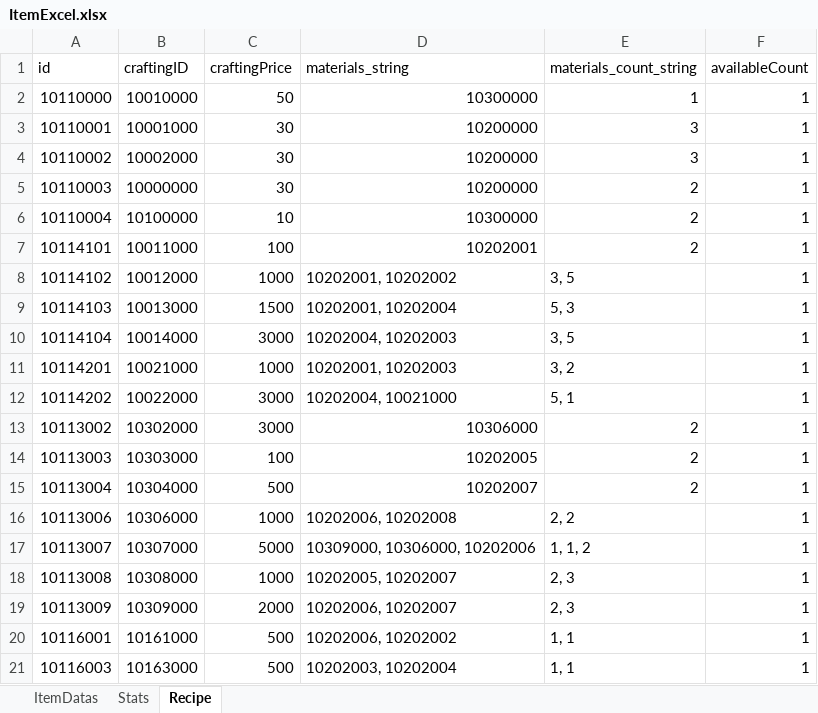
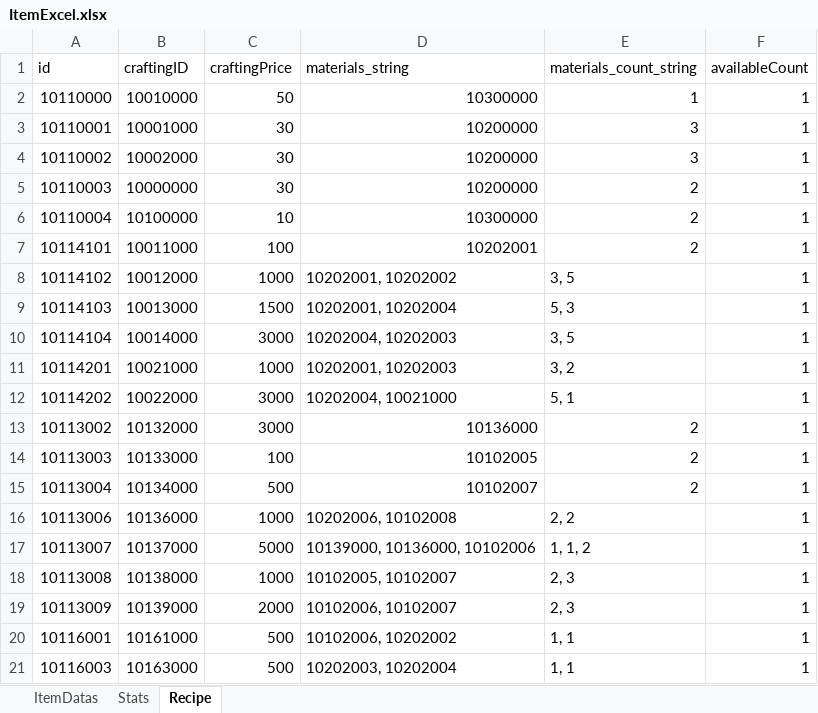
Before and after one commit to noyyo/EscapeIsekai, an Excel workbook: Assets/Resources/ItemData/ItemExcel.xlsx, sheet Recipe, drawn as a sheet; values as stored, in another font and other column widths than the file's, no borders; the diff names each change by its address in the sheet, - before the commit and + after, or states it on an @@ line.

```diff
--- a/Assets/Resources/ItemData/ItemExcel.xlsx (sheet Recipe)
+++ b/Assets/Resources/ItemData/ItemExcel.xlsx (sheet Recipe)
-B13 (craftingID): 10302000
+B13 (craftingID): 10132000
-D13 (materials_string): 10306000
+D13 (materials_string): 10136000
-B14 (craftingID): 10303000
+B14 (craftingID): 10133000
-D14 (materials_string): 10202005
+D14 (materials_string): 10102005
-B15 (craftingID): 10304000
+B15 (craftingID): 10134000
-D15 (materials_string): 10202007
+D15 (materials_string): 10102007
-B16 (craftingID): 10306000
+B16 (craftingID): 10136000
-D16 (materials_string): 10202006, 10202008
+D16 (materials_string): 10202006, 10102008
-B17 (craftingID): 10307000
+B17 (craftingID): 10137000
-D17 (materials_string): 10309000, 10306000, 10202006
+D17 (materials_string): 10139000, 10136000, 10102006
-B18 (craftingID): 10308000
+B18 (craftingID): 10138000
-D18 (materials_string): 10202005, 10202007
+D18 (materials_string): 10102005, 10102007
-B19 (craftingID): 10309000
+B19 (craftingID): 10139000
-D19 (materials_string): 10202006, 10202007
+D19 (materials_string): 10102006, 10102007
-D20 (materials_string): 10202006, 10202002
+D20 (materials_string): 10102006, 10202002
```
Also changed, not shown: sheet Stats, sheet ItemDatas, 19 other files.
